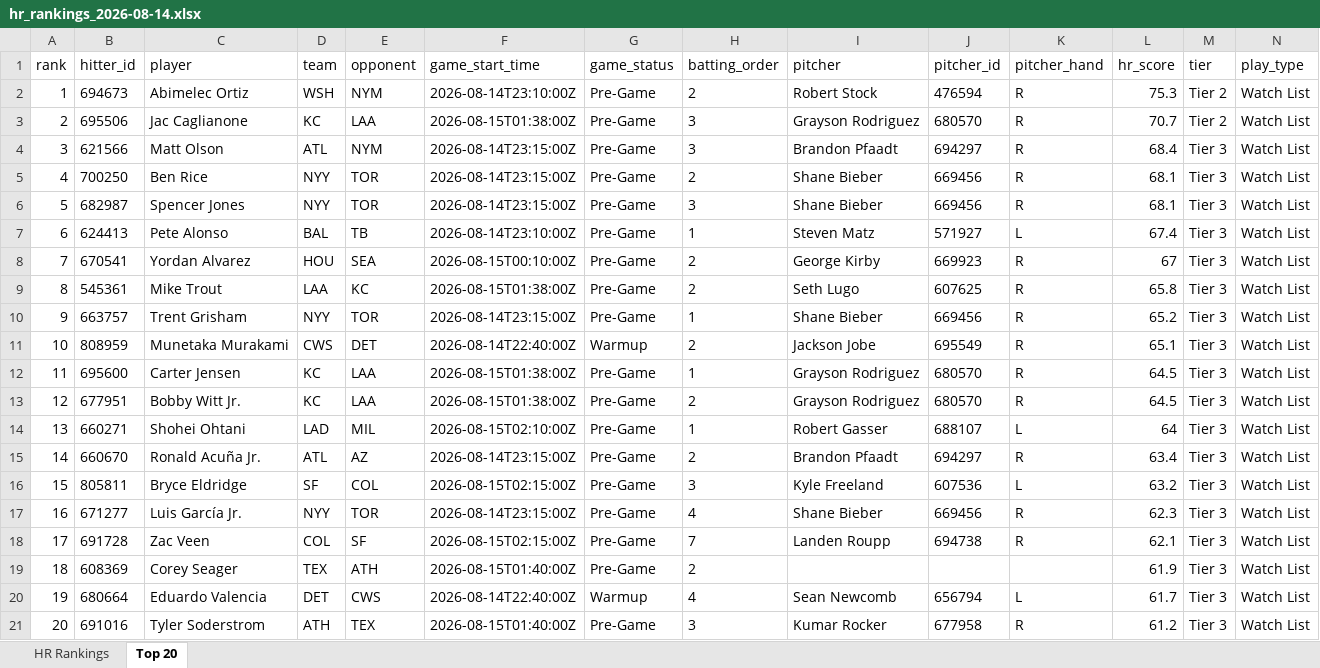
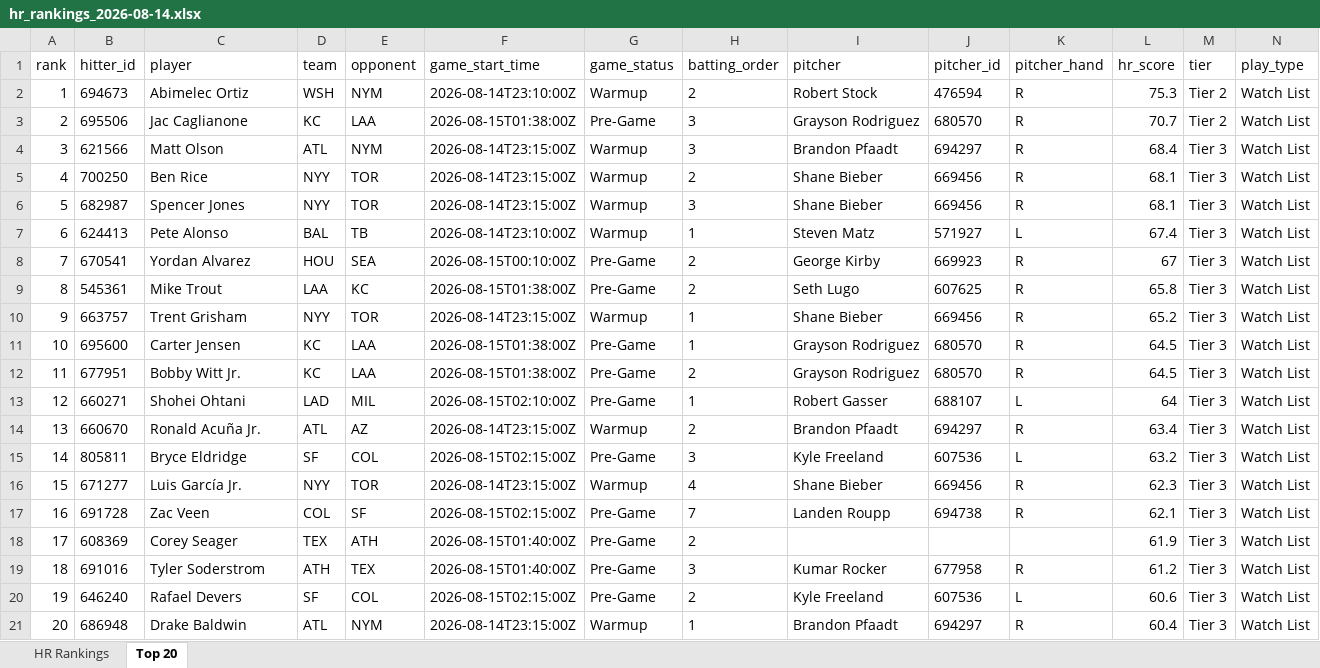
Before and after one commit to etbell28/ghost-analytics, an Excel workbook: outputs/daily/hr_rankings_2026-08-14.xlsx, sheet Top 20, drawn as a sheet; only a part is shown; values as stored, in another font and other column widths than the file's, no borders; removed rows and columns are numbered as before the commit, all else as after; rows hold the shown columns only; the diff names each change by its address in the sheet, - before the commit and + after, or states it on an @@ line.

```diff
--- a/outputs/daily/hr_rankings_2026-08-14.xlsx (sheet Top 20)
+++ b/outputs/daily/hr_rankings_2026-08-14.xlsx (sheet Top 20)
-G2 (game_status): Pre-Game
+G2 (game_status): Warmup
-G4:G7 (game_status): Pre-Game
+G4:G7 (game_status): Warmup
-G10 (game_status): Pre-Game
+G10 (game_status): Warmup
-row 11: 10 | 808959 | Munetaka Murakami | CWS | DET | 2026-08-14T22:40:00Z | Warmup | 2 | Jackson Jobe | 695549 | R | 65.1 | Tier 3 | Watch List
-A11 (rank): 11
+A11 (rank): 10
-A12 (rank): 12
+A12 (rank): 11
-A13 (rank): 13
+A13 (rank): 12
-A14 (rank): 14
+A14 (rank): 13
-G14 (game_status): Pre-Game
+G14 (game_status): Warmup
-A15 (rank): 15
+A15 (rank): 14
-A16 (rank): 16
+A16 (rank): 15
-G16 (game_status): Pre-Game
+G16 (game_status): Warmup
-A17 (rank): 17
+A17 (rank): 16
-A18 (rank): 18
+A18 (rank): 17
-row 20: 19 | 680664 | Eduardo Valencia | DET | CWS | 2026-08-14T22:40:00Z | Warmup | 4 | Sean Newcomb | 656794 | L | 61.7 | Tier 3 | Watch List
-A19 (rank): 20
+A19 (rank): 18
+row 20: 19 | 646240 | Rafael Devers | SF | COL | 2026-08-15T02:15:00Z | Pre-Game | 2 | Kyle Freeland | 607536 | L | 60.6 | Tier 3 | Watch List
+row 21: 20 | 686948 | Drake Baldwin | ATL | NYM | 2026-08-14T23:15:00Z | Warmup | 1 | Brandon Pfaadt | 694297 | R | 60.4 | Tier 3 | Watch List
```
Also changed, not shown: sheet HR Rankings, outputs/hr_rankings.xlsx, 8 other files.
